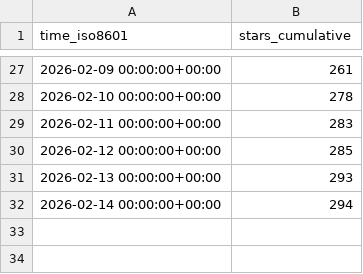
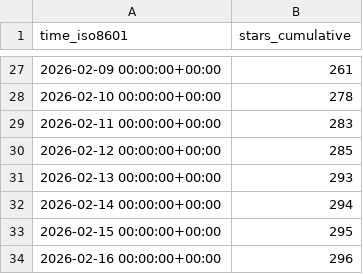
Before and after one commit to awslabs/fullstack-solution-template-for-agentcore, a CSV file: awslabs/fullstack-solution-template-for-agentcore/ghrs-data/stargazers.csv, drawn as a sheet; only a part is shown, gaps mark what is left out.

```diff
--- a/awslabs/fullstack-solution-template-for-agentcore/ghrs-data/stargazers.csv
+++ b/awslabs/fullstack-solution-template-for-agentcore/ghrs-data/stargazers.csv
@@ -32 +32,3 @@ time_iso8601,stars_cumulative
 2026-02-14 00:00:00+00:00,294
+2026-02-15 00:00:00+00:00,295
+2026-02-16 00:00:00+00:00,296
```
Also changed, not shown: awslabs/fullstack-solution-template-for-agentcore/ghrs-data/forks.csv.
